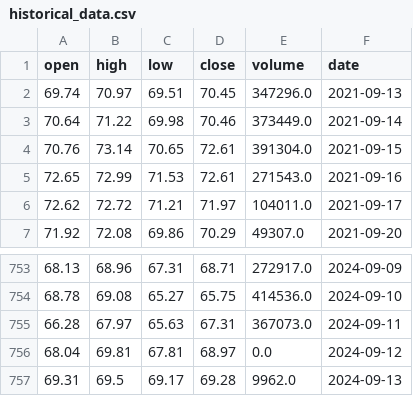
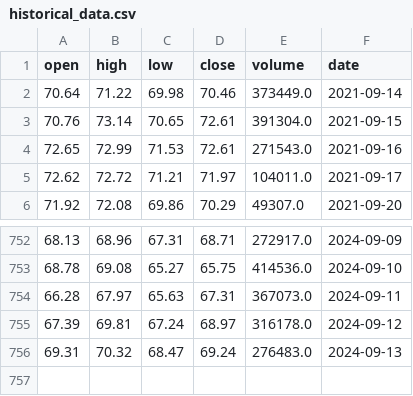
Before and after one commit to AnatolPoiata/oilforecast, a CSV file: historical_data.csv, drawn as a sheet; only a part is shown, gaps mark what is left out.

```diff
--- a/historical_data.csv
+++ b/historical_data.csv
@@ -1,3 +1,2 @@
 open,high,low,close,volume,date
-69.74,70.97,69.51,70.45,347296.0,2021-09-13
 70.64,71.22,69.98,70.46,373449.0,2021-09-14
@@ -755,3 +754,3 @@ open,high,low,close,volume,date
 66.28,67.97,65.63,67.31,367073.0,2024-09-11
-68.04,69.81,67.81,68.97,0.0,2024-09-12
-69.31,69.5,69.17,69.28,9962.0,2024-09-13
+67.39,69.81,67.24,68.97,316178.0,2024-09-12
+69.31,70.32,68.47,69.24,276483.0,2024-09-13
```
Also changed, not shown: forecast_data.csv.
